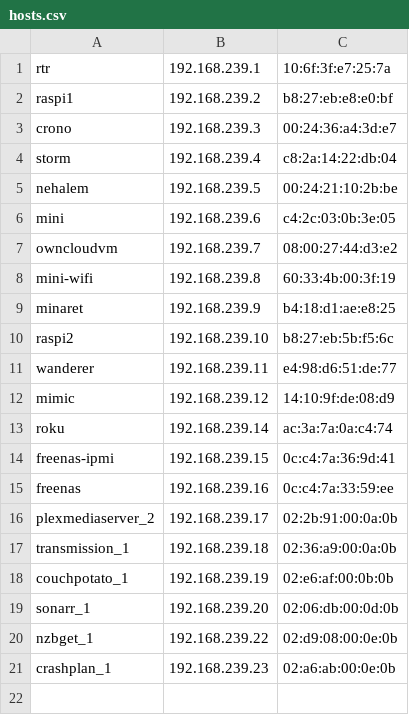
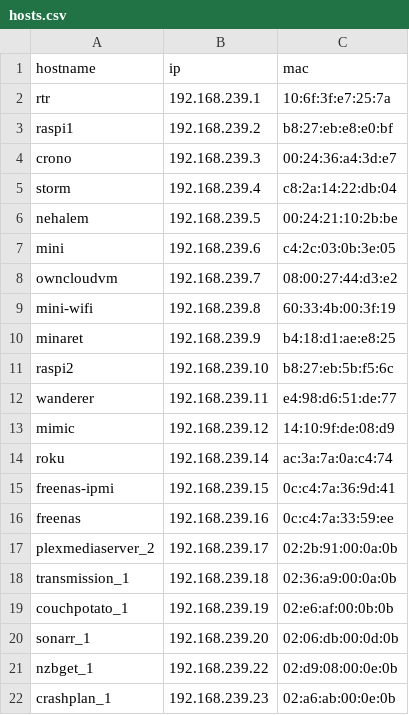
Before and after one commit to nlopez/homenet, a CSV file: hosts.csv, drawn as a sheet.

```diff
--- a/hosts.csv
+++ b/hosts.csv
@@ -1 +1,2 @@
+hostname,ip,mac
 rtr,192.168.239.1,10:6f:3f:e7:25:7a
```
Also changed, not shown: 1 other file.
